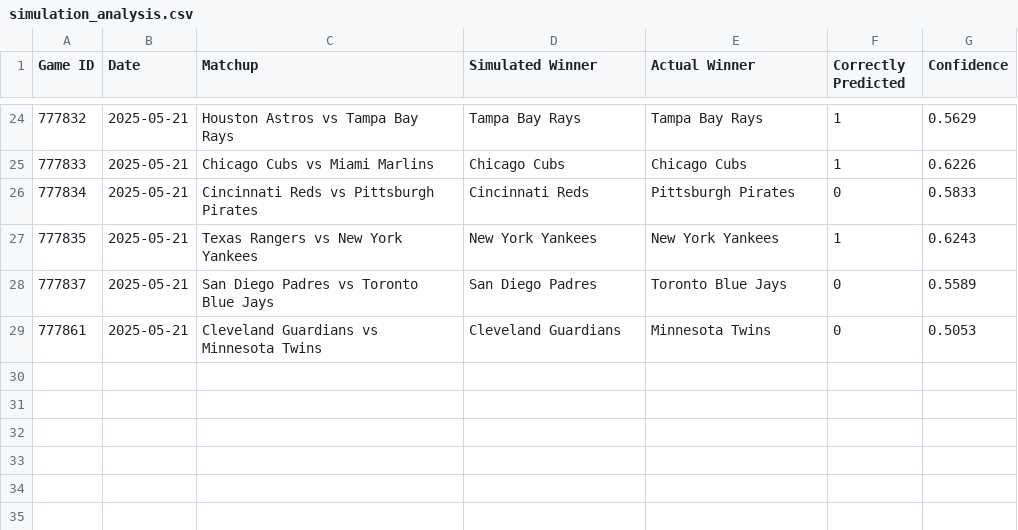
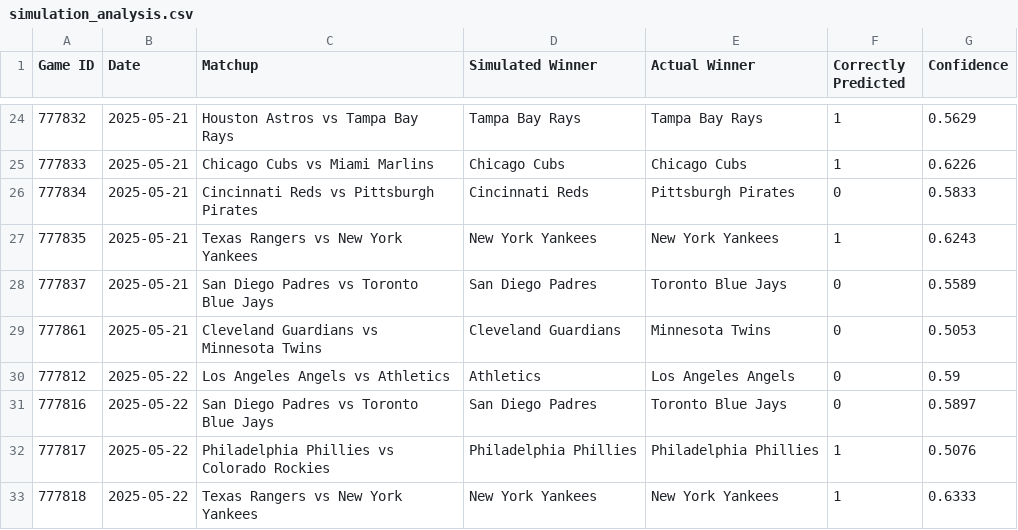
Before and after one commit to jbhemm10/MLB_game_sim, a CSV file: simulation_analysis.csv, drawn as a sheet; only a part is shown, gaps mark what is left out; the diff names each change by its address in the sheet, - before the commit and + after, or states it on an @@ line.

Commit message:
Updated format for simulated games csv

```diff
--- a/simulation_analysis.csv
+++ b/simulation_analysis.csv
+row 30: 777812 | 2025-05-22 | Los Angeles Angels vs Athletics | Athletics | Los Angeles Angels | 0 | 0.59
+row 31: 777816 | 2025-05-22 | San Diego Padres vs Toronto Blue Jays | San Diego Padres | Toronto Blue Jays | 0 | 0.5897
+row 32: 777817 | 2025-05-22 | Philadelphia Phillies vs Colorado Rockies | Philadelphia Phillies | Philadelphia Phillies | 1 | 0.5076
+row 33: 777818 | 2025-05-22 | Texas Rangers vs New York Yankees | New York Yankees | New York Yankees | 1 | 0.6333
```
Also changed, not shown: 2 other files.
